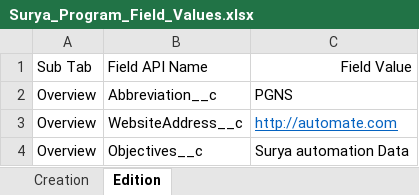
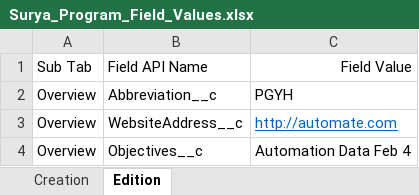
Before and after one commit to DilipHatagale-REISys/govgrants-framework-automation-fw-classic-flows, an Excel workbook: src/main/resources/Surya_Program_Field_Values.xlsx, sheet Edition, drawn as a sheet; values as stored, in another font and other column widths than the file's, no borders; the diff names each change by its address in the sheet, - before the commit and + after, or states it on an @@ line.

Commit message:
Surya Update new feature file

```diff
--- a/src/main/resources/Surya_Program_Field_Values.xlsx (sheet Edition)
+++ b/src/main/resources/Surya_Program_Field_Values.xlsx (sheet Edition)
-C2: PGNS
+C2: PGYH
-C4: Surya automation Data
+C4: Automation Data Feb 4
```
Also changed, not shown: sheet Creation, 3 other files.
